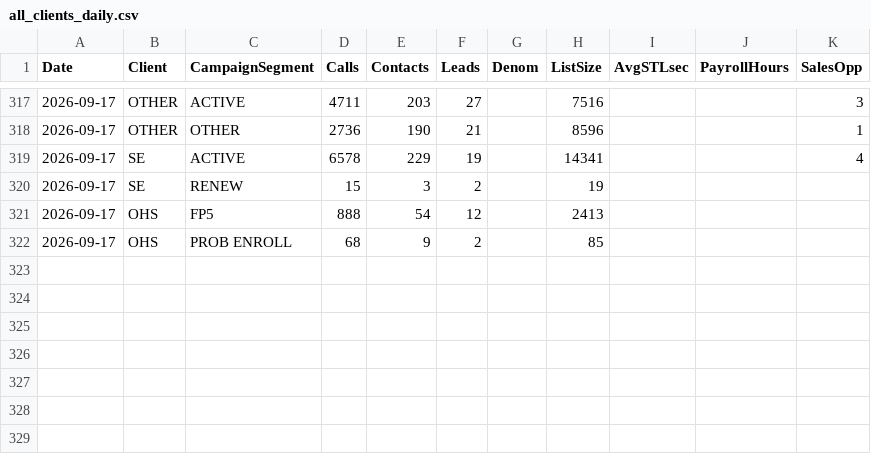
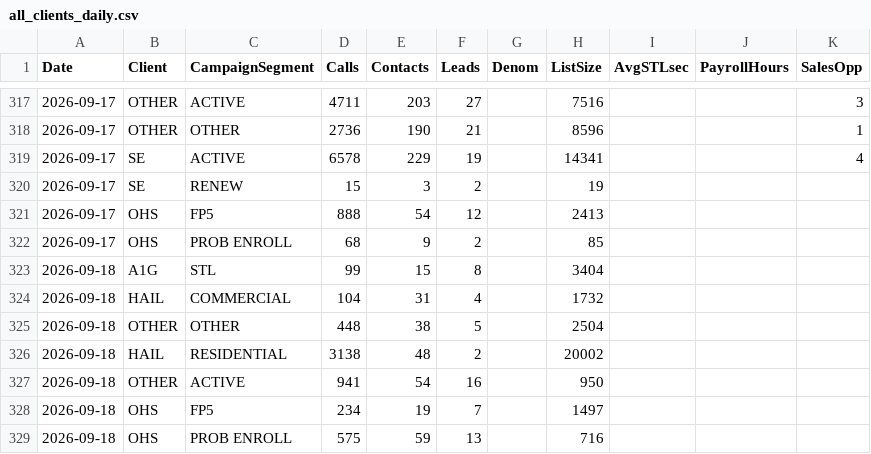
Before and after one commit to elite-call/priority-clients-dash, a CSV file: data/all_clients_daily.csv, drawn as a sheet; only a part is shown, gaps mark what is left out.

Commit message:
Campaign Summary — 2026-09-18

```diff
--- a/data/all_clients_daily.csv
+++ b/data/all_clients_daily.csv
@@ -322 +322,8 @@ Date,Client,CampaignSegment,Calls,Contacts,Leads,Denom,ListSize,AvgSTLsec,Payrol
 2026-09-17,OHS,PROB ENROLL,68,9,2,,85,,,
+2026-09-18,A1G,STL,99,15,8,,3404,,,
+2026-09-18,HAIL,COMMERCIAL,104,31,4,,1732,,,
+2026-09-18,OTHER,OTHER,448,38,5,,2504,,,
+2026-09-18,HAIL,RESIDENTIAL,3138,48,2,,20002,,,
+2026-09-18,OTHER,ACTIVE,941,54,16,,950,,,
+2026-09-18,OHS,FP5,234,19,7,,1497,,,
+2026-09-18,OHS,PROB ENROLL,575,59,13,,716,,,
```
